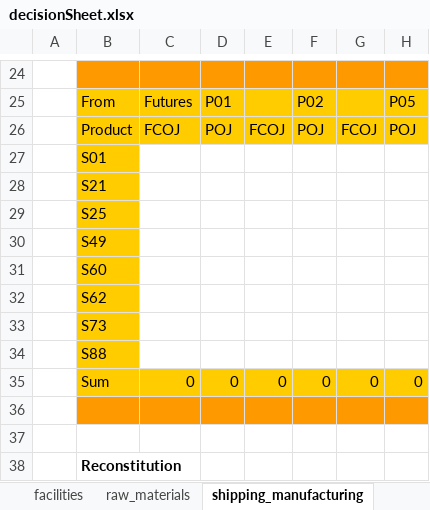
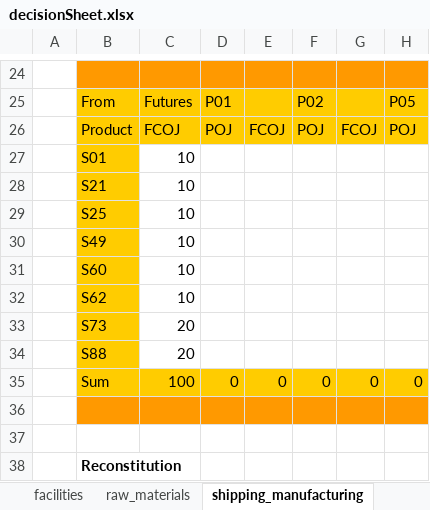
Before and after one commit to dwZhao/OJGame, an Excel workbook: decisionSheet.xlsx, sheet shipping_manufacturing, drawn as a sheet; only a part is shown, gaps mark what is left out; values as stored, in another font and other column widths than the file's, no borders; the diff names each change by its address in the sheet, - before the commit and + after, or states it on an @@ line.

Commit message:
Simulator Update
Finished grove sheet
Added market sheet

```diff
--- a/decisionSheet.xlsx (sheet shipping_manufacturing)
+++ b/decisionSheet.xlsx (sheet shipping_manufacturing)
-C27:C32: (empty)
+C27:C32: 10
-C33:C34: (empty)
+C33:C34: 20
-C35: 0
+C35: 100
```
Also changed, not shown: 3 other files.
